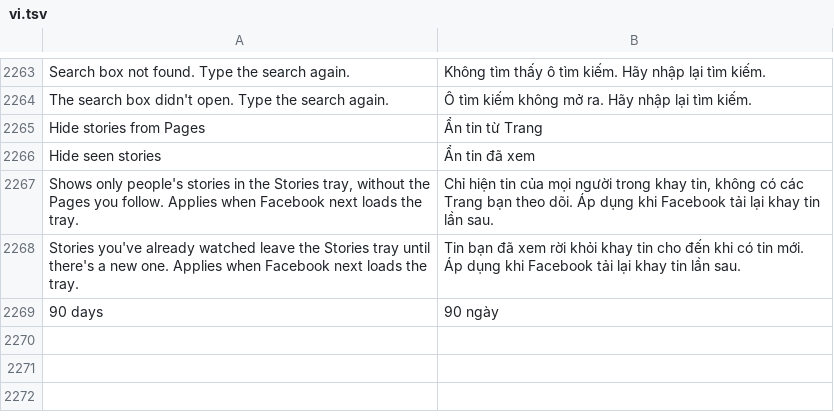
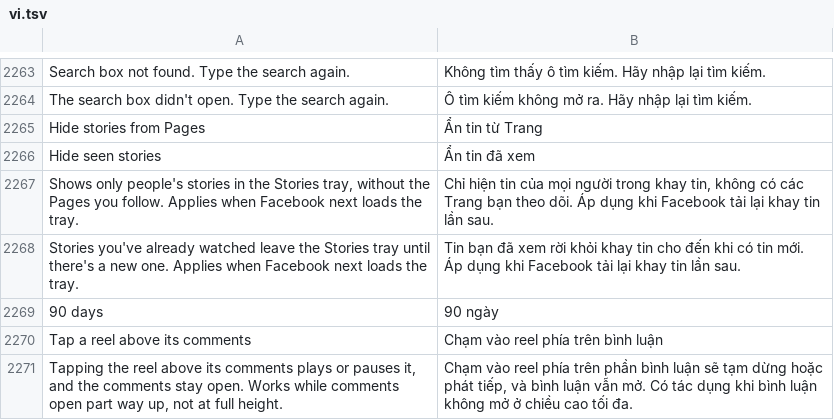
Before and after one commit to Nezumi-2711/HushFacebook, a TSV file: extensions/shared/library/src/main/l10n/vi.tsv, drawn as a sheet; only a part is shown, gaps mark what is left out; the diff names each change by its address in the sheet, - before the commit and + after, or states it on an @@ line.

Commit message:
feat(comments): let a tap on the reel above a part-height comment sheet play or pause it
Facebook already passes outside taps through for a part-height sheet opened
from the Reels tab, behind a server gate. The new Tap a reel above its
comments switch does the same for any sheet opened from the reel viewer
(surfaces 20, 24, 36-39), right where the popover's dialog setup reads that
surface. Off by default.

Refs #315

```diff
--- a/extensions/shared/library/src/main/l10n/vi.tsv
+++ b/extensions/shared/library/src/main/l10n/vi.tsv
+row 2270: Tap a reel above its comments | Chạm vào reel phía trên bình luận
+row 2271: Tapping the reel above its comments plays or pauses it, and the comments stay open. Works while comments open part way up, not at full height. | Chạm vào reel phía trên phần bình luận sẽ tạm dừng hoặc phát tiếp, và bình luận vẫn mở. Có tác dụng khi bình luận không mở ở chiều cao tối đa.
```
Also changed, not shown: extensions/shared/library/src/main/l10n/de.tsv, extensions/shared/library/src/main/l10n/es.tsv, 20 other files.
